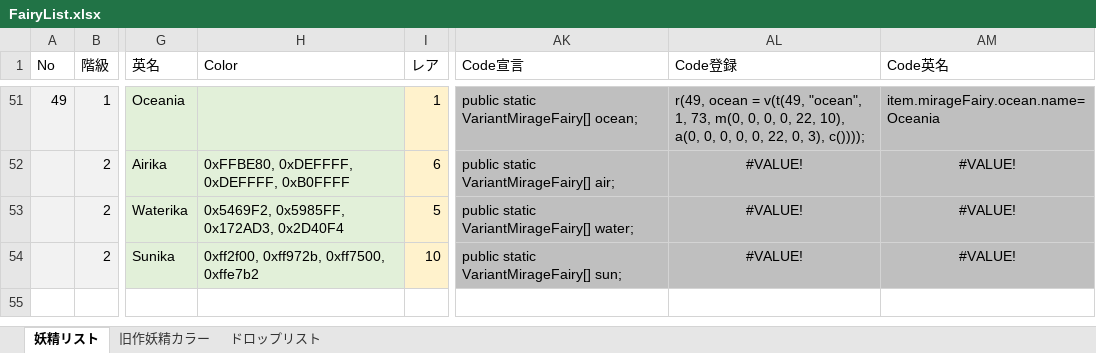
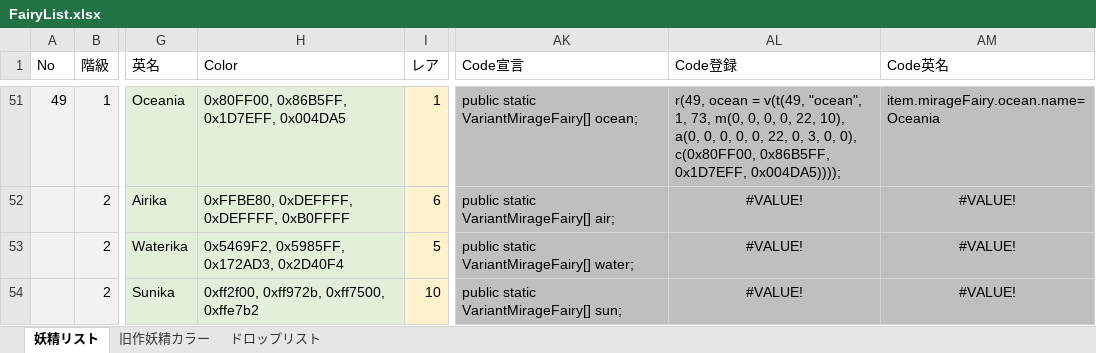
Before and after one commit to MirageFairy/MirageFairy2019, an Excel workbook: FairyList.xlsx, sheet 妖精リスト, drawn as a sheet; only a part is shown, gaps mark what is left out; values as stored, in another font and other column widths than the file's, no borders; table styles not drawn; the diff covers the shown part only; the diff names each change by its address in the sheet, - before the commit and + after, or states it on an @@ line.

```diff
--- a/FairyList.xlsx (sheet 妖精リスト)
+++ b/FairyList.xlsx (sheet 妖精リスト)
-H51 (Color): (empty)
+H51 (Color): 0x80FF00, 0x86B5FF, 0x1D7EFF, 0x004DA5
-AL51 (Code登録): …22, 0, 3), c())));
+AL51 (Code登録): …22, 0, 3, 0, 0), c(0x80FF00, 0x86B5FF, 0x1D7EFF, 0x004DA5))));
```
Also changed, not shown: 58 edited cells elsewhere in this sheet.
